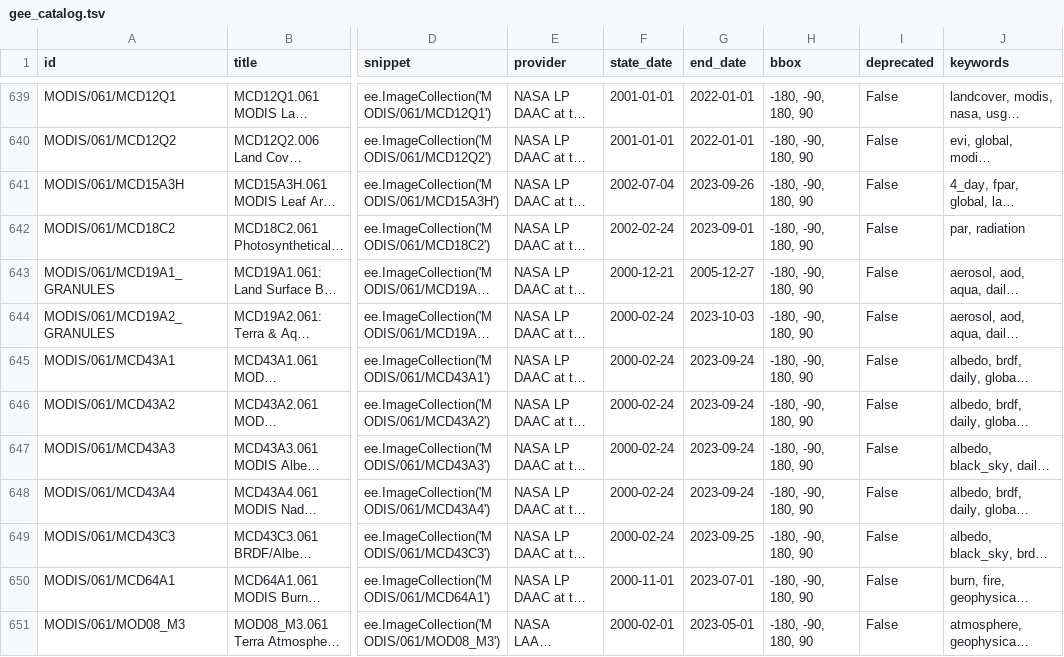
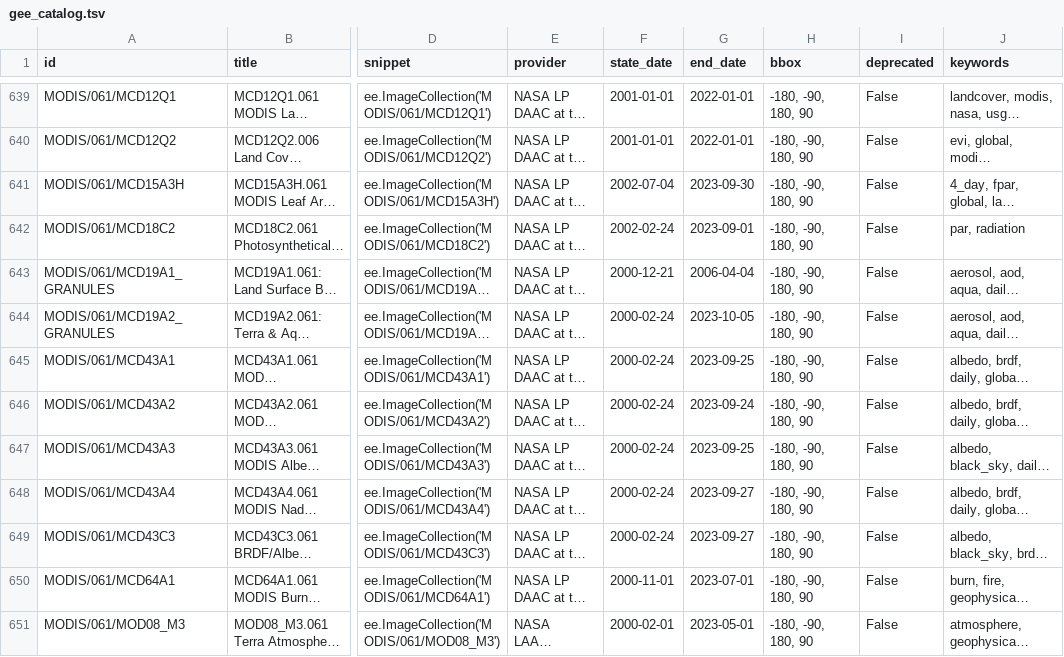
Before and after one commit to opengeos/geospatial-data-catalogs, a TSV file: gee_catalog.tsv, drawn as a sheet; only a part is shown, gaps mark what is left out; long unchanged cells end in …; the diff covers the shown part only; the diff names each change by its address in the sheet, - before the commit and + after, or states it on an @@ line.

```diff
--- a/gee_catalog.tsv
+++ b/gee_catalog.tsv
-G641 (end_date): 2023-09-26
+G641 (end_date): 2023-09-30
-G643 (end_date): 2005-12-27
+G643 (end_date): 2006-04-04
-G644 (end_date): 2023-10-03
+G644 (end_date): 2023-10-05
-G645 (end_date): 2023-09-24
+G645 (end_date): 2023-09-25
-G647 (end_date): 2023-09-24
+G647 (end_date): 2023-09-25
-G648 (end_date): 2023-09-24
+G648 (end_date): 2023-09-27
-G649 (end_date): 2023-09-25
+G649 (end_date): 2023-09-27
```
Also changed, not shown: 4 added rows and 102 edited cells elsewhere in this file, 1 other file.
